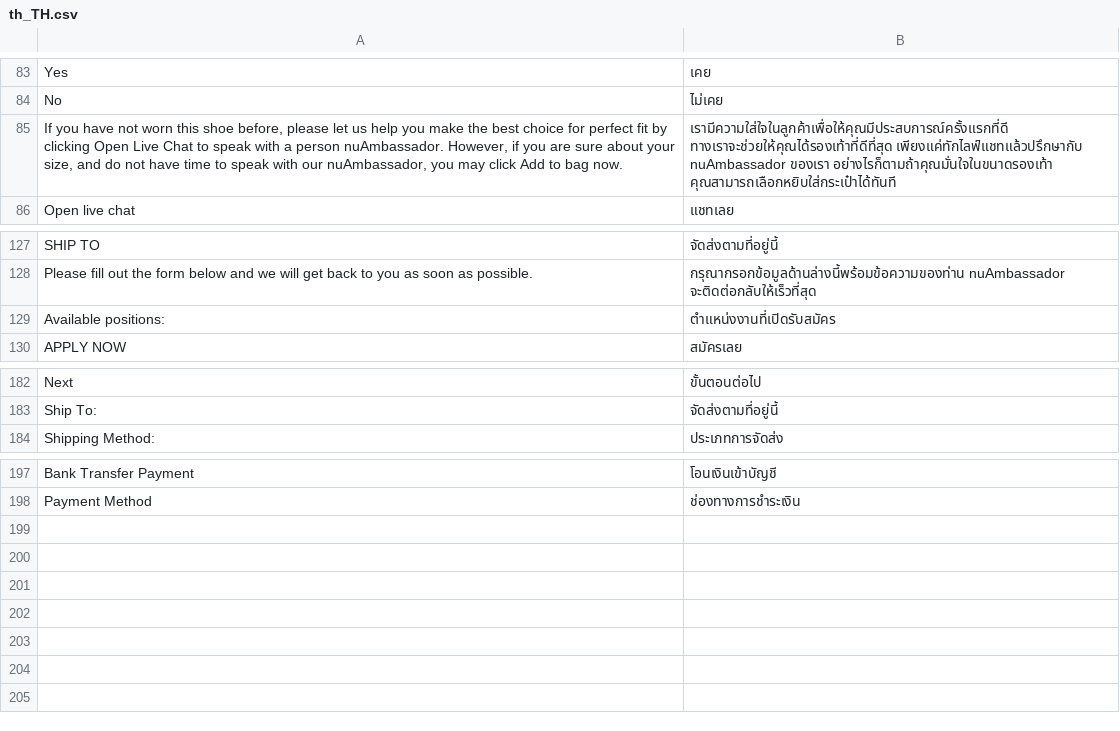
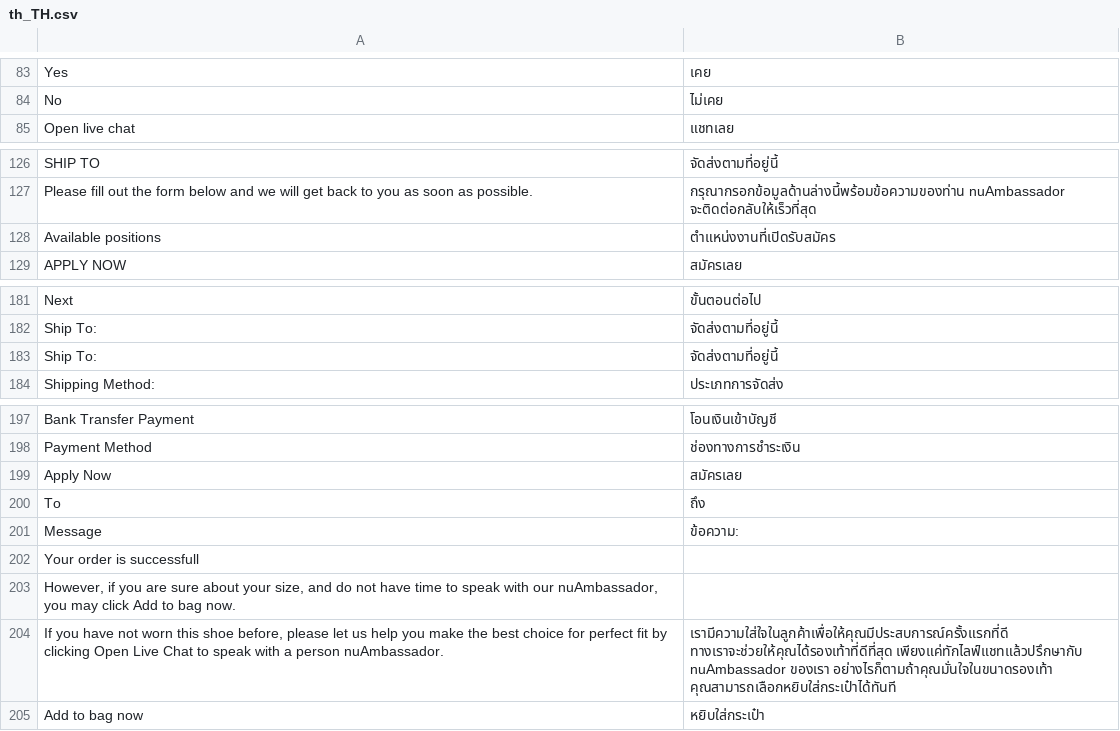
Before and after one commit to Jazz-Man/nubangkok, a CSV file: app/design/frontend/Bangkok/default/i18n/th_TH.csv, drawn as a sheet; only a part is shown, gaps mark what is left out.

Commit message:
709 comment:Added translation and small fixes

```diff
--- a/app/design/frontend/Bangkok/default/i18n/th_TH.csv
+++ b/app/design/frontend/Bangkok/default/i18n/th_TH.csv
@@ -84,3 +84,2 @@
 "No","ไม่เคย"
-"If you have not worn this shoe before, please let us help you make the best choice for perfect fit by clicking Open Live Chat to speak with a person nuAmbassador. However, if you are sure about your size, and do not have time to speak with our nuAmbassador, you may click Add to bag now.","เรามีความใส่ใจในลูกค้าเพื่อให้คุณมีประสบการณ์ครั้งแรกที่ดี ทางเราจะช่วยให้คุณได้รองเท้าที่ดีที่สุด เพียงแค่ทักไลฟ์แชทแล้วปรึกษากับ nuAmbassador ของเรา อย่างไรก็ตามถ้าคุณมั่นใจในขนาดรองเท้า คุณสามารถเลือกหยิบใส่กระเป๋าได้ทันที"
 "Open live chat","แชทเลย"
@@ -128,3 +127,3 @@
 "Please fill out the form below and we will get back to you as soon as possible.","กรุณากรอกข้อมูลด้านล่างนี้พร้อมข้อความของท่าน nuAmbassador จะติดต่อกลับให้เร็วที่สุด"
-"Available positions:","ตำแหน่งงานที่เปิดรับสมัคร"
+"Available positions","ตำแหน่งงานที่เปิดรับสมัคร"
 "APPLY NOW","สมัครเลย"
@@ -183,2 +182,3 @@
 "Ship To:","จัดส่งตามที่อยู่นี้"
+"Ship To:","จัดส่งตามที่อยู่นี้"
 "Shipping Method:","ประเภทการจัดส่ง"
@@ -198 +198,8 @@
 "Payment Method","ช่องทางการชำระเงิน"
+"Apply Now","สมัครเลย"
+"To","ถึง"
+"Message","ข้อความ:"
+"Your order is successfull",""
+"However, if you are sure about your size, and do not have time to speak with our nuAmbassador, you may click Add to bag now.",""
+"If you have not worn this shoe before, please let us help you make the best choice for perfect fit by clicking Open Live Chat to speak with a person nuAmbassador.","เรามีความใส่ใจในลูกค้าเพื่อให้คุณมีประสบการณ์ครั้งแรกที่ดี ทางเราจะช่วยให้คุณได้รองเท้าที่ดีที่สุด เพียงแค่ทักไลฟ์แชทแล้วปรึกษากับ nuAmbassador ของเรา อย่างไรก็ตามถ้าคุณมั่นใจในขนาดรองเท้า คุณสามารถเลือกหยิบใส่กระเป๋าได้ทันที"
+"Add to bag now","หยิบใส่กระเป๋า"
```
Also changed, not shown: 3 other files.
